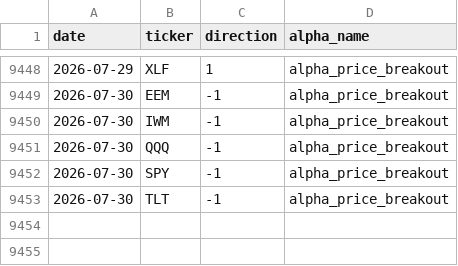
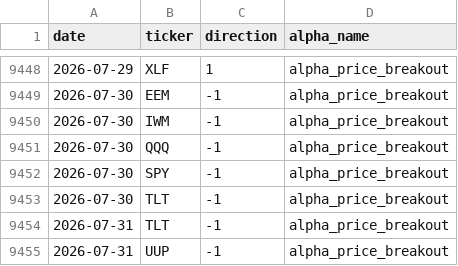
Before and after one commit to nikolas-joyce/alpha-price-breakout, a CSV file: outputs/signals_latest.csv, drawn as a sheet; only a part is shown, gaps mark what is left out.

```diff
--- a/outputs/signals_latest.csv
+++ b/outputs/signals_latest.csv
@@ -9453 +9453,3 @@ date,ticker,direction,alpha_name
 2026-07-30,TLT,-1,alpha_price_breakout
+2026-07-31,TLT,-1,alpha_price_breakout
+2026-07-31,UUP,-1,alpha_price_breakout
```
